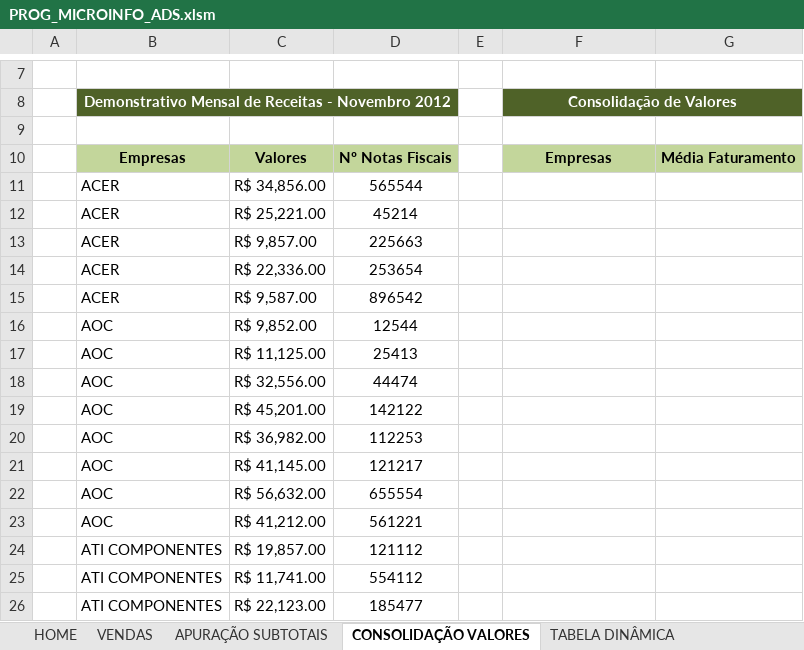
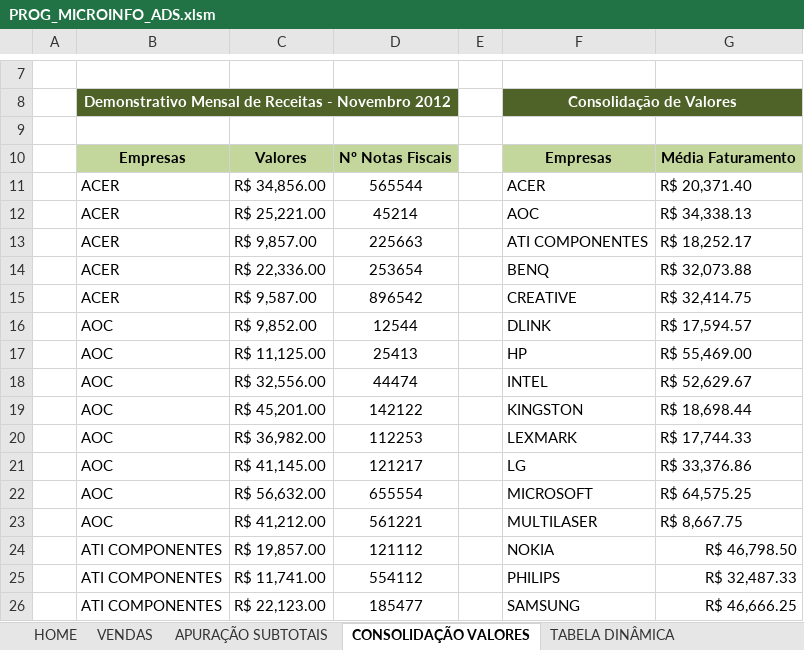
Before and after one commit to Everton-Victor/Learning-VBA, an Excel workbook: INFOTECH/PROG_MICROINFO_ADS.xlsm, sheet CONSOLIDAÇÃO VALORES, drawn as a sheet; only a part is shown, gaps mark what is left out; values as stored, in another font and other column widths than the file's, no borders; charts and pictures not drawn; the diff covers the shown part only; the diff names each change by its address in the sheet, - before the commit and + after, or states it on an @@ line.

Commit message:
Consolidação
Foi feita a consolidação da média dos valores das empresas no mês de novembro

```diff
--- a/INFOTECH/PROG_MICROINFO_ADS.xlsm (sheet CONSOLIDAÇÃO VALORES)
+++ b/INFOTECH/PROG_MICROINFO_ADS.xlsm (sheet CONSOLIDAÇÃO VALORES)
-F11: (empty)
+F11: ACER
-G11: (empty)
+G11: R$ 20,371.40
-F12: (empty)
+F12: AOC
-G12: (empty)
+G12: R$ 34,338.13
-F13: (empty)
+F13: ATI COMPONENTES
-G13: (empty)
+G13: R$ 18,252.17
-F14: (empty)
+F14: BENQ
-G14: (empty)
+G14: R$ 32,073.88
-F15: (empty)
+F15: CREATIVE
-G15: (empty)
+G15: R$ 32,414.75
-F16: (empty)
+F16: DLINK
-G16: (empty)
+G16: R$ 17,594.57
-F17: (empty)
+F17: HP
-G17: (empty)
+G17: R$ 55,469.00
-F18: (empty)
+F18: INTEL
-G18: (empty)
+G18: R$ 52,629.67
-F19: (empty)
+F19: KINGSTON
-G19: (empty)
+G19: R$ 18,698.44
-F20: (empty)
+F20: LEXMARK
-G20: (empty)
+G20: R$ 17,744.33
-F21: (empty)
+F21: LG
-G21: (empty)
+G21: R$ 33,376.86
-F22: (empty)
+F22: MICROSOFT
-G22: (empty)
+G22: R$ 64,575.25
-F23: (empty)
+F23: MULTILASER
-G23: (empty)
+G23: R$ 8,667.75
-F24: (empty)
+F24: NOKIA
-G24: (empty)
+G24: R$ 46,798.50
-F25: (empty)
+F25: PHILIPS
-G25: (empty)
+G25: R$ 32,487.33
-F26: (empty)
+F26: SAMSUNG
-G26: (empty)
+G26: R$ 46,666.25
```
Also changed, not shown: 2 edited cells elsewhere in this sheet.
